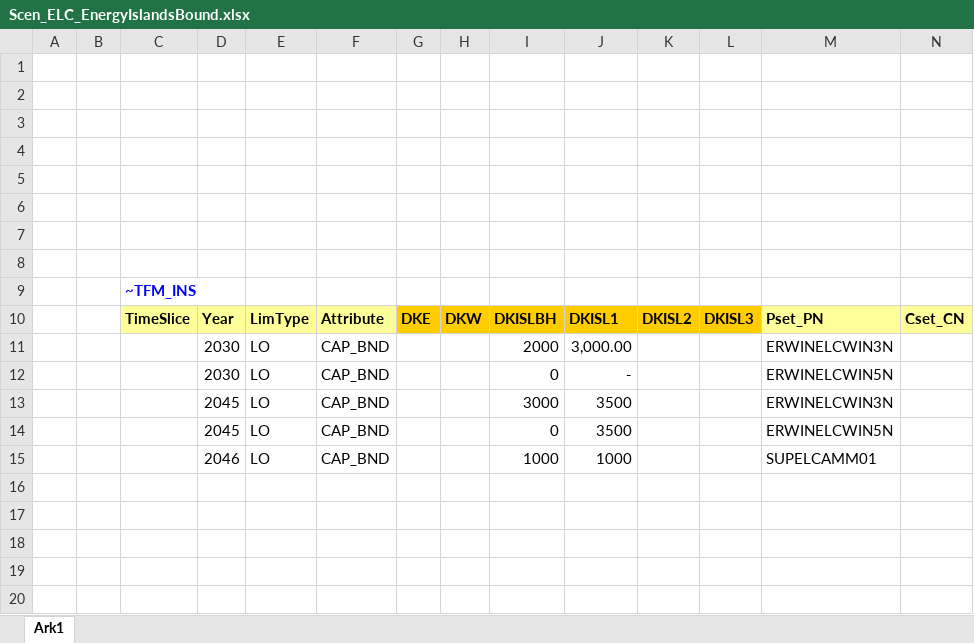
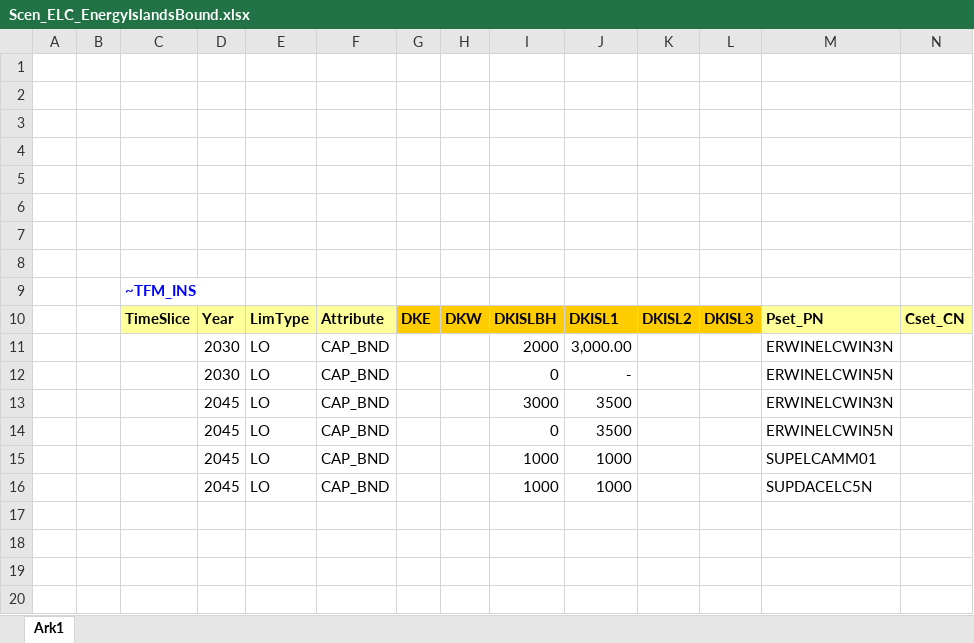
Before and after one commit to MikkelBosack/EnergyIsland, an Excel workbook: SuppXLS/Scen_ELC_EnergyIslandsBound.xlsx, sheet Ark1, drawn as a sheet; only a part is shown; values as stored, in another font and other column widths than the file's, no borders; rows hold the shown columns only; the diff names each change by its address in the sheet, - before the commit and + after, or states it on an @@ line.

Commit message:
force to model to build DAC

```diff
--- a/SuppXLS/Scen_ELC_EnergyIslandsBound.xlsx (sheet Ark1)
+++ b/SuppXLS/Scen_ELC_EnergyIslandsBound.xlsx (sheet Ark1)
-D15: 2046
+D15: 2045
-row 16: (empty)
+row 16:  |  |  | 2045 | LO | CAP_BND |  |  | 1000 | 1000 |  |  | SUPDACELC5N
```
